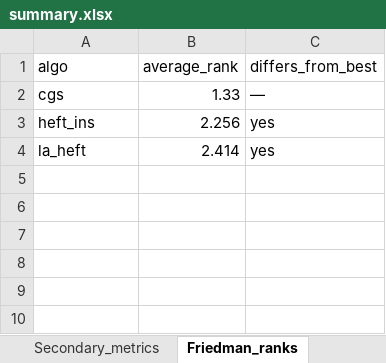
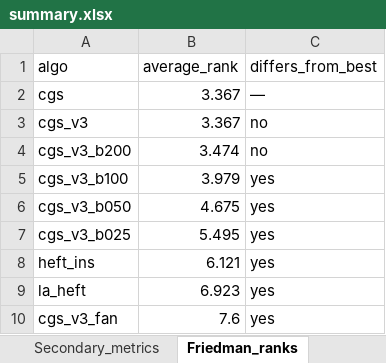
Before and after one commit to alphanum545/scheduling-benchmark, an Excel workbook: results/reports/cgs-v3-dev/summary.xlsx, sheet Friedman_ranks, drawn as a sheet; values as stored, in another font and other column widths than the file's, no borders; addresses are those after the commit; the diff names each change by its address in the sheet, - before the commit and + after, or states it on an @@ line.

```diff
--- a/results/reports/cgs-v3-dev/summary.xlsx (sheet Friedman_ranks)
+++ b/results/reports/cgs-v3-dev/summary.xlsx (sheet Friedman_ranks)
-B2 (average_rank): 1.33
+B2 (average_rank): 3.367
+row 3: cgs_v3 | 3.367 | no
+row 4: cgs_v3_b200 | 3.474 | no
+row 5: cgs_v3_b100 | 3.979 | yes
+row 6: cgs_v3_b050 | 4.675 | yes
+row 7: cgs_v3_b025 | 5.495 | yes
-B8 (average_rank): 2.256
+B8 (average_rank): 6.121
-B9 (average_rank): 2.414
+B9 (average_rank): 6.923
+row 10: cgs_v3_fan | 7.6 | yes
```
Also changed, not shown: sheet Wilcoxon_by_family, sheet Pairwise, sheet Runtime_s_by_tasks, sheet Wilcoxon_vs_highlight, sheet Secondary_metrics, sheet Overall, 8 more sheets, 17 other files.
